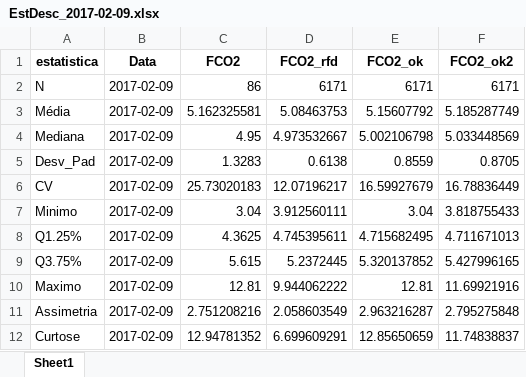
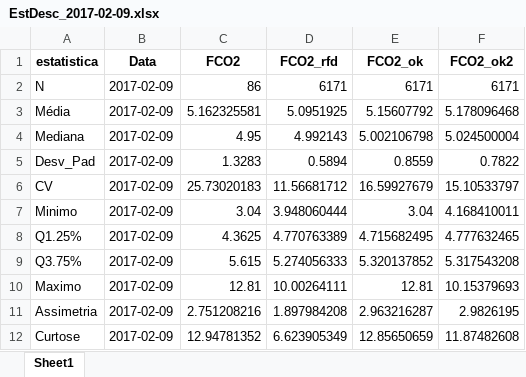
Before and after one commit to arpanosso/spatial-ml, an Excel workbook: Docs/EstDesc_2017-02-09.xlsx, sheet Sheet1, drawn as a sheet; values as stored, in another font and other column widths than the file's, no borders; the diff names each change by its address in the sheet, - before the commit and + after, or states it on an @@ line.

```diff
--- a/Docs/EstDesc_2017-02-09.xlsx (sheet Sheet1)
+++ b/Docs/EstDesc_2017-02-09.xlsx (sheet Sheet1)
-D3 (FCO2_rfd): 5.08463753
+D3 (FCO2_rfd): 5.0951925
-F3 (FCO2_ok2): 5.185287749
+F3 (FCO2_ok2): 5.178096468
-D4 (FCO2_rfd): 4.973532667
+D4 (FCO2_rfd): 4.992143
-F4 (FCO2_ok2): 5.033448569
+F4 (FCO2_ok2): 5.024500004
-D5 (FCO2_rfd): 0.6138
+D5 (FCO2_rfd): 0.5894
-F5 (FCO2_ok2): 0.8705
+F5 (FCO2_ok2): 0.7822
-D6 (FCO2_rfd): 12.07196217
+D6 (FCO2_rfd): 11.56681712
-F6 (FCO2_ok2): 16.78836449
+F6 (FCO2_ok2): 15.10533797
-D7 (FCO2_rfd): 3.912560111
+D7 (FCO2_rfd): 3.948060444
-F7 (FCO2_ok2): 3.818755433
+F7 (FCO2_ok2): 4.168410011
-D8 (FCO2_rfd): 4.745395611
+D8 (FCO2_rfd): 4.770763389
-F8 (FCO2_ok2): 4.711671013
+F8 (FCO2_ok2): 4.777632465
-D9 (FCO2_rfd): 5.2372445
+D9 (FCO2_rfd): 5.274056333
-F9 (FCO2_ok2): 5.427996165
+F9 (FCO2_ok2): 5.317543208
-D10 (FCO2_rfd): 9.944062222
+D10 (FCO2_rfd): 10.00264111
-F10 (FCO2_ok2): 11.69921916
+F10 (FCO2_ok2): 10.15379693
-D11 (FCO2_rfd): 2.058603549
+D11 (FCO2_rfd): 1.897984208
-F11 (FCO2_ok2): 2.795275848
+F11 (FCO2_ok2): 2.9826195
-D12 (FCO2_rfd): 6.699609291
+D12 (FCO2_rfd): 6.623905349
-F12 (FCO2_ok2): 11.74838837
+F12 (FCO2_ok2): 11.87482608
```
Also changed, not shown: Docs/EstDesc_2017-02-03.xlsx, Docs/EstDesc_2017-02-22.xlsx, 11 other files.
